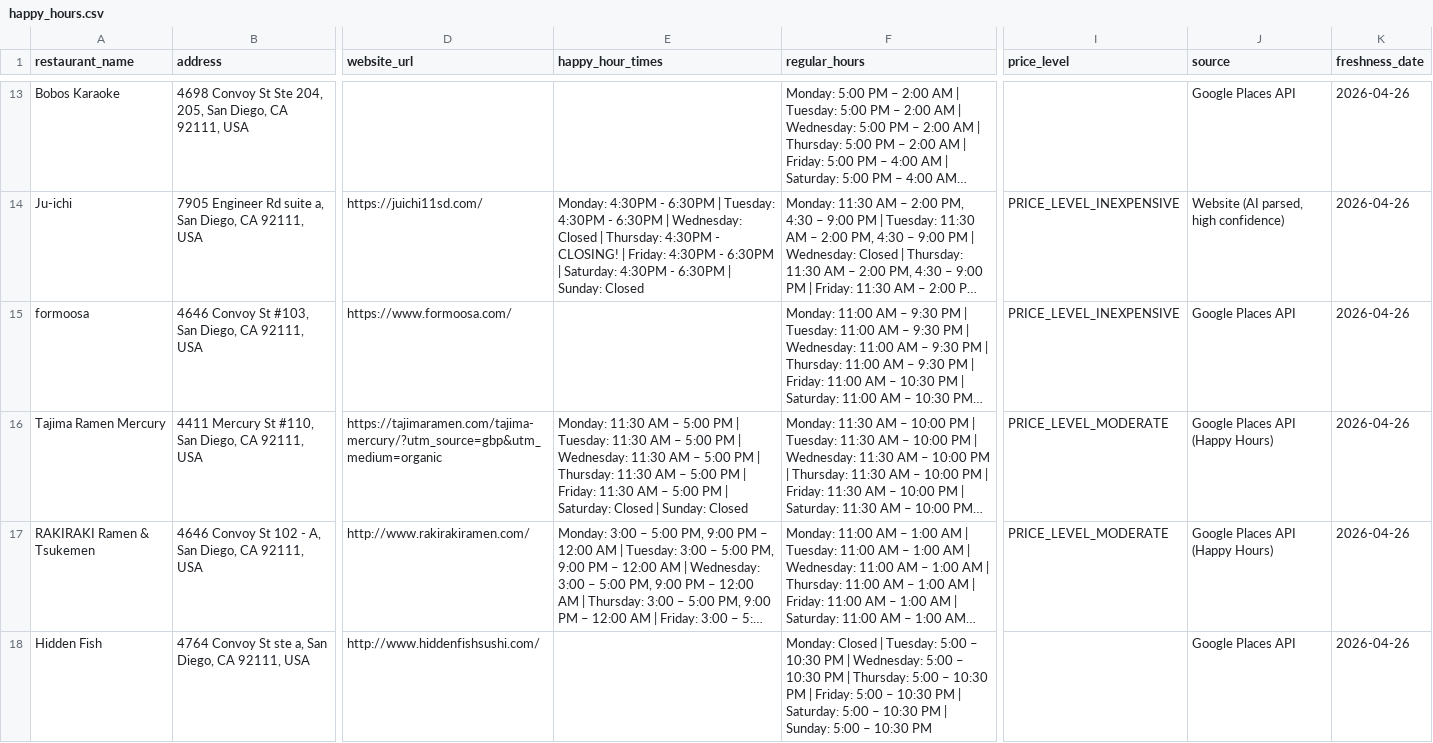
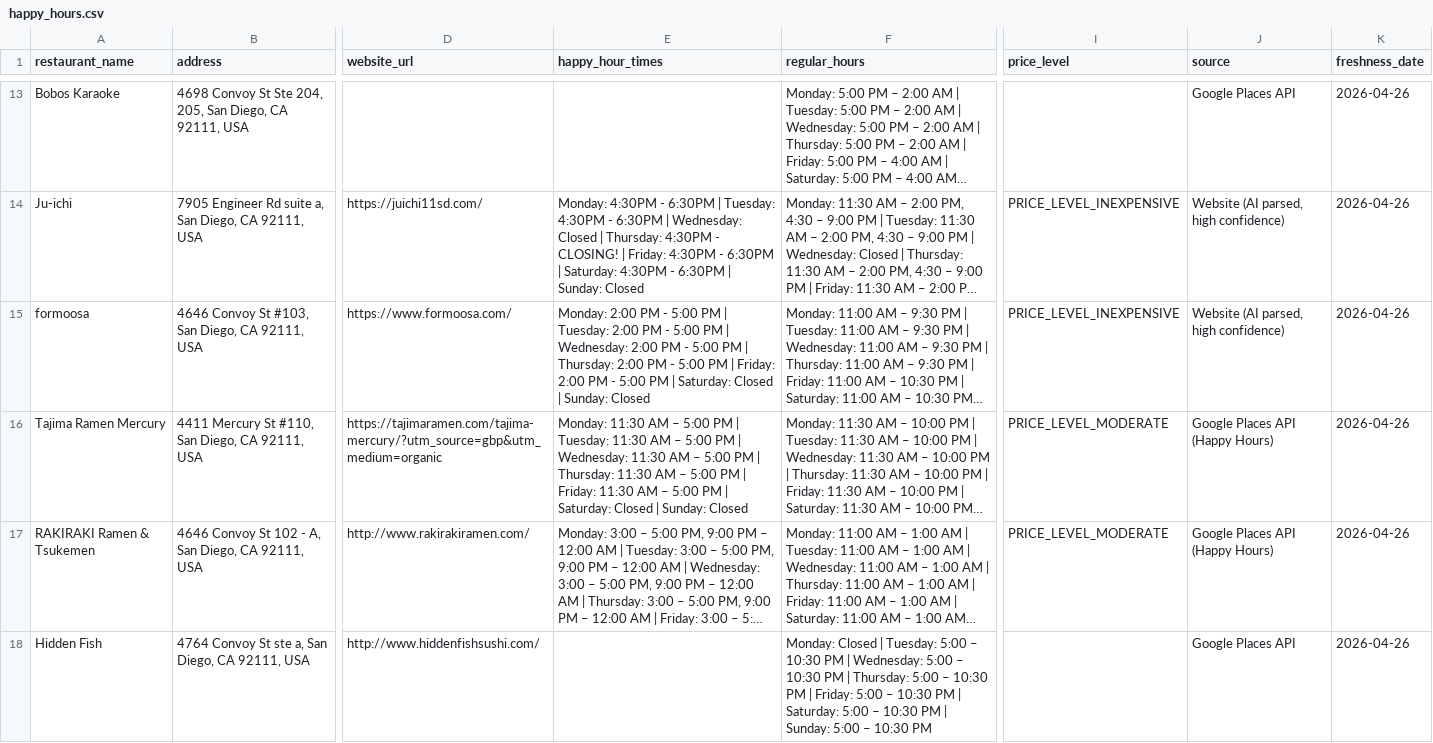
Before and after one commit to ruslanosipov/sandiegohours, a CSV file: public/happy_hours.csv, drawn as a sheet; only a part is shown, gaps mark what is left out; long unchanged cells end in …; the diff covers the shown part only; the diff names each change by its address in the sheet, - before the commit and + after, or states it on an @@ line.

```diff
--- a/public/happy_hours.csv
+++ b/public/happy_hours.csv
-E15 (happy_hour_times): (empty)
+E15 (happy_hour_times): Monday: 2:00 PM - 5:00 PM | Tuesday: 2:00 PM - 5:00 PM | Wednesday: 2:00 PM - 5:00 PM | Thursday: 2:00 PM - 5:00 PM | Friday: 2:00 PM - 5:00 PM | Saturday: Closed | Sunday: Closed
-J15 (source): Google Places API
+J15 (source): Website (AI parsed, high confidence)
```
Also changed, not shown: 30 edited cells elsewhere in this file, 9 other files.
